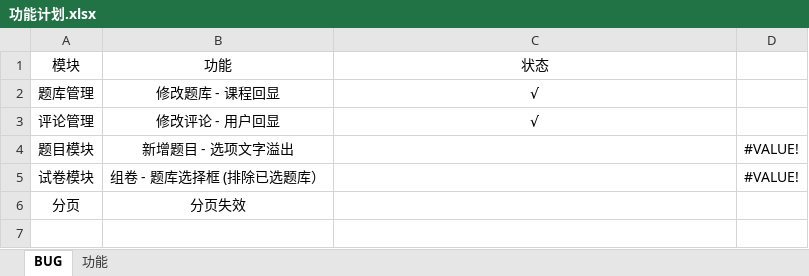
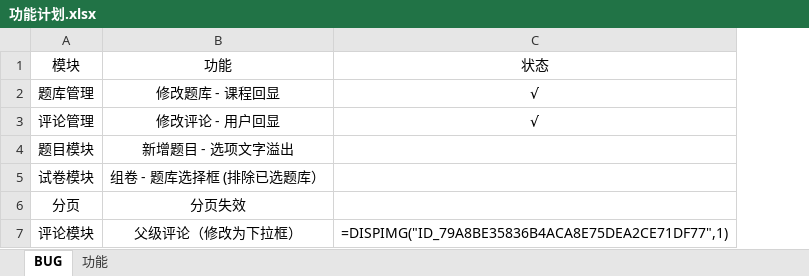
Before and after one commit to Guobamao/Edu-Flex, an Excel workbook: doc/功能计划.xlsx, sheet BUG, drawn as a sheet; values as stored, in another font and other column widths than the file's, no borders; removed rows and columns are numbered as before the commit, all else as after; the diff names each change by its address in the sheet, - before the commit and + after, or states it on an @@ line.

```diff
--- a/doc/功能计划.xlsx (sheet BUG)
+++ b/doc/功能计划.xlsx (sheet BUG)
-column D, rows 4-5: #VALUE! | #VALUE!
+row 7: 评论模块 | 父级评论（修改为下拉框） | =DISPIMG("ID_79A8BE35836B4ACA8E75DEA2CE71DF77",1)
```
Also changed, not shown: sheet 功能, charts or pictures, 6 other files.
